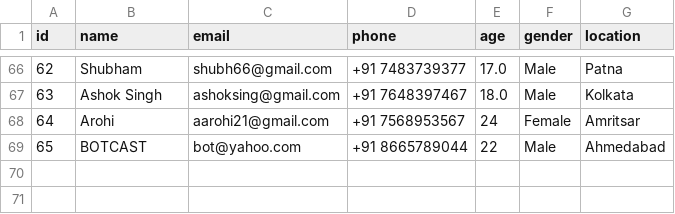
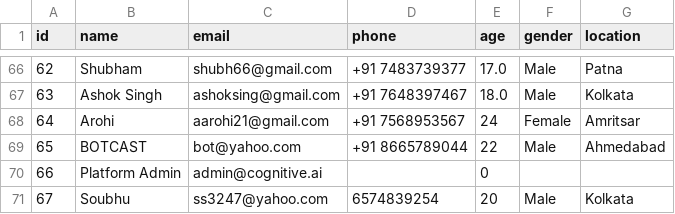
Before and after one commit to Shash309/Cognitive-Minor, a CSV file: backend/data/users.csv, drawn as a sheet; only a part is shown, gaps mark what is left out.

```diff
--- a/backend/data/users.csv
+++ b/backend/data/users.csv
@@ -69 +69,3 @@ id,name,email,phone,age,gender,location
 65,BOTCAST,bot@yahoo.com,+91 8665789044,22,Male,Ahmedabad
+66,Platform Admin,admin@cognitive.ai,,0,,
+67,Soubhu,ss3247@yahoo.com,6574839254,20,Male,Kolkata
```
Also changed, not shown: 30 other files.
